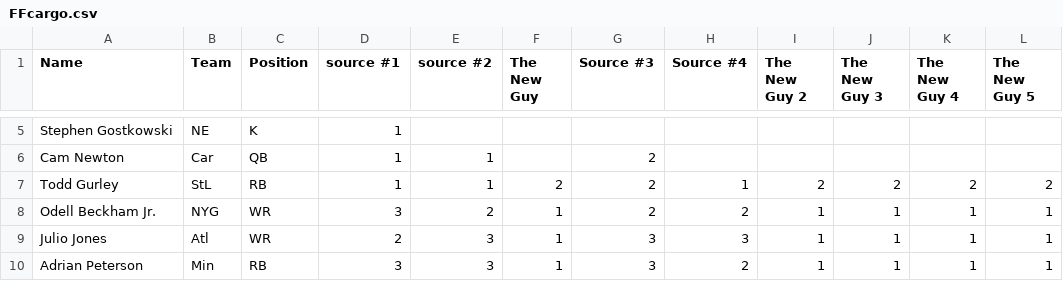
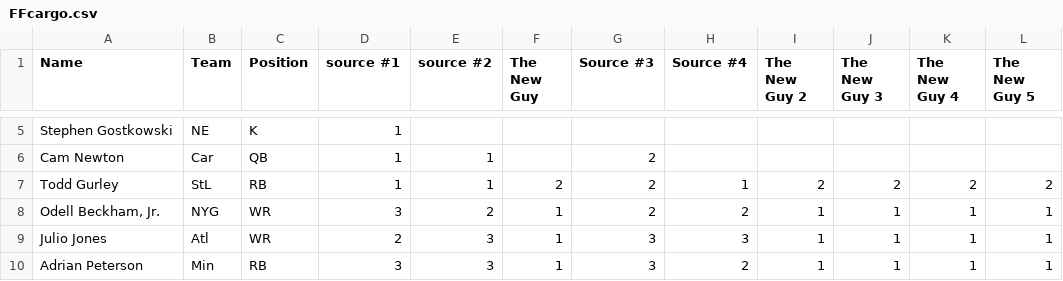
Before and after one commit to PickJones/FSDA, a CSV file: FSDA/FFcargo.csv, drawn as a sheet; only a part is shown, gaps mark what is left out; the diff names each change by its address in the sheet, - before the commit and + after, or states it on an @@ line.

```diff
--- a/FSDA/FFcargo.csv
+++ b/FSDA/FFcargo.csv
-A8 (Name): Odell Beckham Jr.
+A8 (Name): Odell Beckham, Jr.
```
Also changed, not shown: 1 other file.
